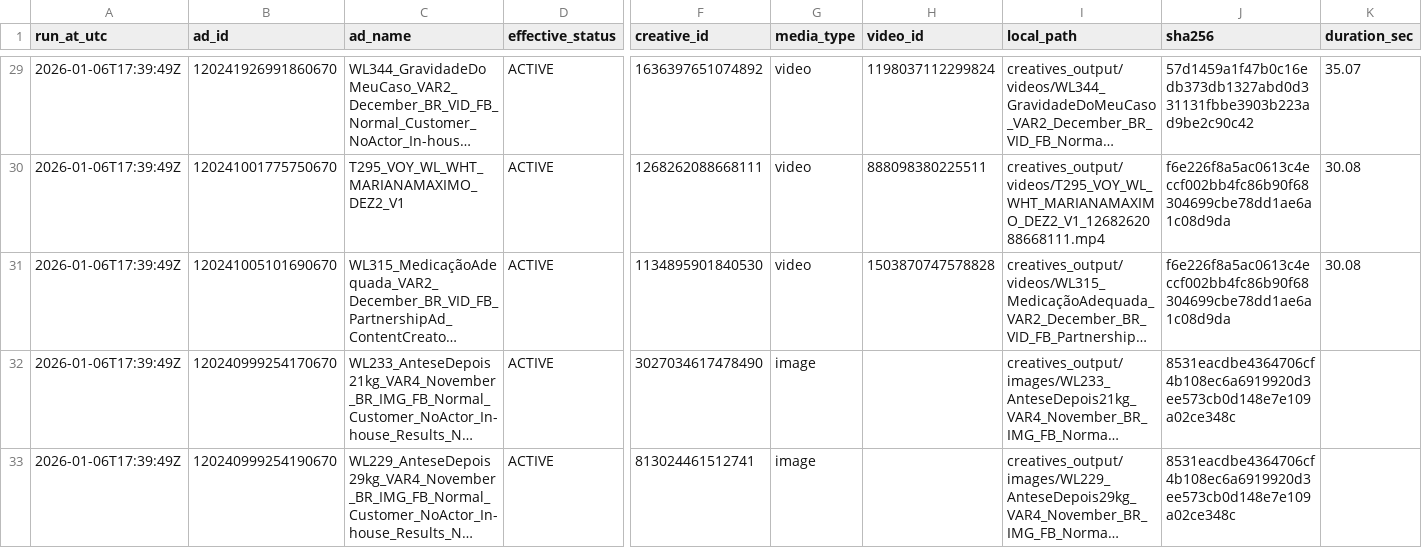
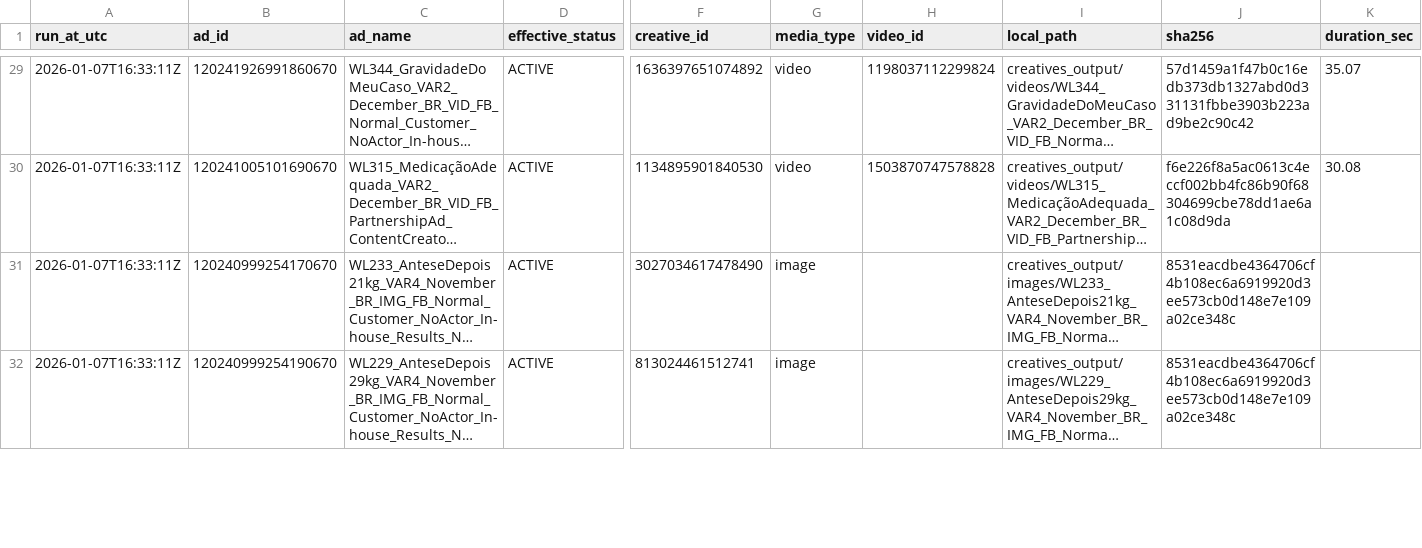
Before and after one commit to pedrog-dotcom/Creative-score, a CSV file: creatives_output/catalog.csv, drawn as a sheet; only a part is shown, gaps mark what is left out; long unchanged cells end in …; removed rows and columns are numbered as before the commit, all else as after; rows hold the shown columns only; the diff covers the shown part only; the diff names each change by its address in the sheet, - before the commit and + after, or states it on an @@ line.

```diff
--- a/creatives_output/catalog.csv
+++ b/creatives_output/catalog.csv
-A29 (run_at_utc): 2026-01-06T17:39:49Z
+A29 (run_at_utc): 2026-01-07T16:33:11Z
-row 30: 2026-01-06T17:39:49Z | 120241001775750670 | T295_VOY_WL_WHT_MARIANAMAXIMO_DEZ2_V1 | ACTIVE | 1268262088668111 | video | 888098380225511 | creatives_output/videos/T295_VOY_WL_WHT_MARIANAMAXIMO_DEZ2_V1_1268262088668111.mp4 | f6e226f8a5ac0613c4eccf002bb4fc86b90f68304699cbe78dd1ae6a1c08d9da | 30.08
-A30:A32 (run_at_utc): 2026-01-06T17:39:49Z
+A30:A32 (run_at_utc): 2026-01-07T16:33:11Z
```
Also changed, not shown: 40 edited cells elsewhere in this file, 4 other files.
